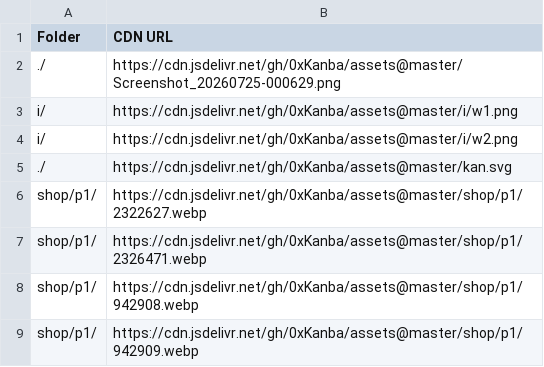
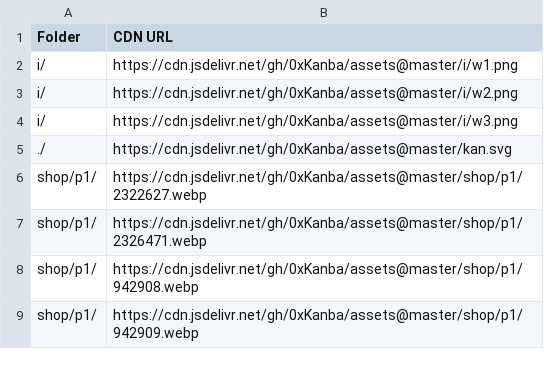
Before and after one commit to 0xKanba/assets, a CSV file: links.csv, drawn as a sheet; only a part is shown.

```diff
--- a/links.csv
+++ b/links.csv
@@ -1,5 +1,5 @@
 Folder,CDN URL
-"./","https://cdn.jsdelivr.net/gh/0xKanba/assets@master/Screenshot_20260725-000629.png"
 "i/","https://cdn.jsdelivr.net/gh/0xKanba/assets@master/i/w1.png"
 "i/","https://cdn.jsdelivr.net/gh/0xKanba/assets@master/i/w2.png"
+"i/","https://cdn.jsdelivr.net/gh/0xKanba/assets@master/i/w3.png"
 "./","https://cdn.jsdelivr.net/gh/0xKanba/assets@master/kan.svg"
```
